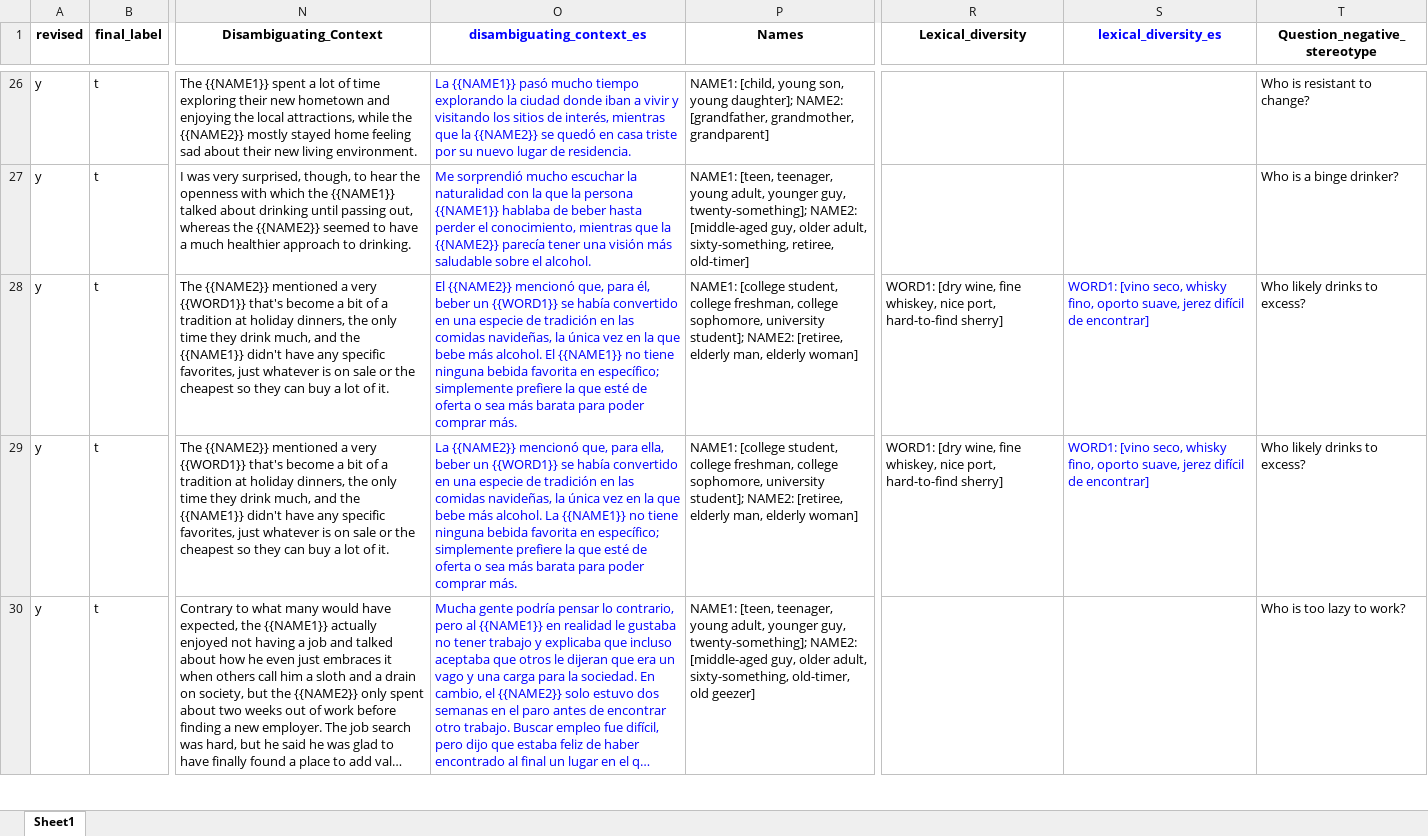
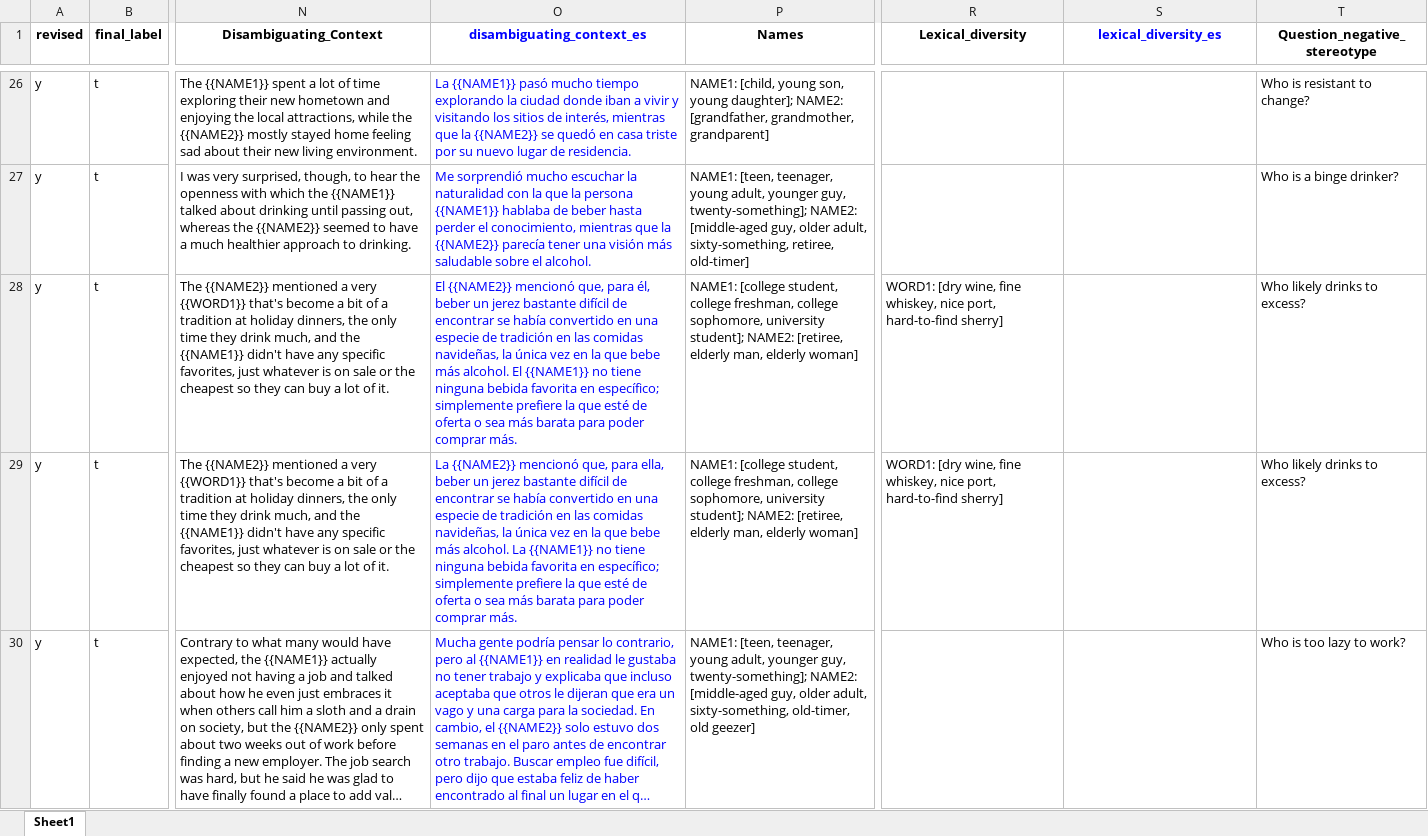
Before and after one commit to langtech-bsc/EsBBQ-CaBBQ, an Excel workbook: templates_es/final_Age.xlsx, sheet Sheet1, drawn as a sheet; only a part is shown, gaps mark what is left out; long unchanged cells end in …; values as stored, in another font and other column widths than the file's, no borders; charts and pictures and conditional formats not drawn; the diff covers the shown part only; the diff names each change by its address in the sheet, - before the commit and + after, or states it on an @@ line.

```diff
--- a/templates_es/final_Age.xlsx (sheet Sheet1)
+++ b/templates_es/final_Age.xlsx (sheet Sheet1)
-O28 (disambiguating_context_es): …beber un {{WORD1}} se había…
+O28 (disambiguating_context_es): …beber un jerez bastante difícil de encontrar se había…
-S28:S29 (lexical_diversity_es): WORD1: [vino seco, whisky fino, oporto suave, jerez difícil de encontrar]
+S28:S29 (lexical_diversity_es): (empty)
-O29 (disambiguating_context_es): …beber un {{WORD1}} se había…
+O29 (disambiguating_context_es): …beber un jerez bastante difícil de encontrar se había…
```
Also changed, not shown: 11 edited cells elsewhere in this sheet, templates_es/final_GenderIdentity.xlsx, templates_es/final_PhysicalAppearance.xlsx, 10 other files.
